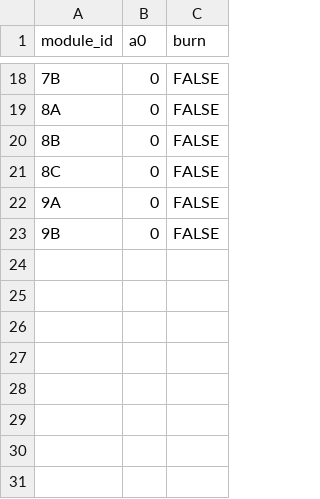
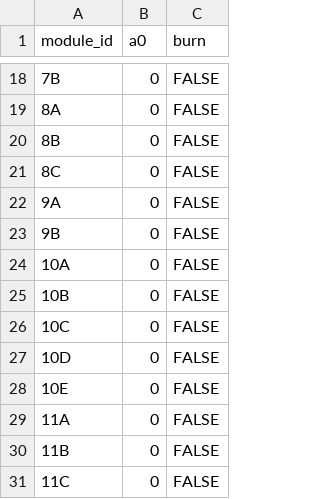
Before and after one commit to dynverse/dyngen, a TSV file: inst/ext_data/modulenetworks/binary_tree/modulenodes.tsv, drawn as a sheet; only a part is shown, gaps mark what is left out; the diff names each change by its address in the sheet, - before the commit and + after, or states it on an @@ line.

```diff
--- a/inst/ext_data/modulenetworks/binary_tree/modulenodes.tsv
+++ b/inst/ext_data/modulenetworks/binary_tree/modulenodes.tsv
+row 24: 10A | 0 | FALSE
+row 25: 10B | 0 | FALSE
+row 26: 10C | 0 | FALSE
+row 27: 10D | 0 | FALSE
+row 28: 10E | 0 | FALSE
+row 29: 11A | 0 | FALSE
+row 30: 11B | 0 | FALSE
+row 31: 11C | 0 | FALSE
```
Also changed, not shown: inst/ext_data/modulenetworks/binary_tree/edge_operations.tsv, inst/ext_data/modulenetworks/binary_tree/modulenet.tsv.
